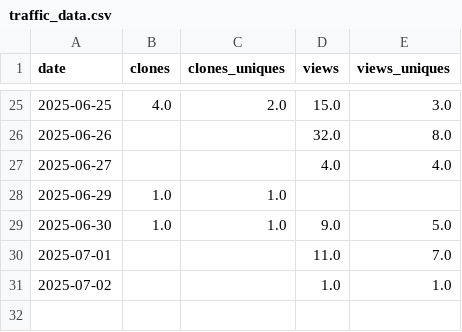
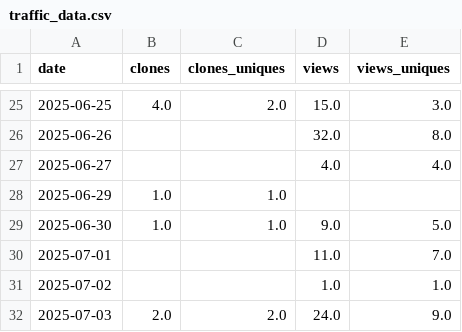
Before and after one commit to ThomTech0/ThomTech0.github.io, a CSV file: Bureau/ThomTech0.github.io/traffic_data.csv, drawn as a sheet; only a part is shown, gaps mark what is left out.

Commit message:
Update traffic 2025-07-03\ 15:00:03

```diff
--- a/Bureau/ThomTech0.github.io/traffic_data.csv
+++ b/Bureau/ThomTech0.github.io/traffic_data.csv
@@ -31 +31,2 @@ date,clones,clones_uniques,views,views_uniques
 2025-07-02,,,1.0,1.0
+2025-07-03,2.0,2.0,24.0,9.0
```
Also changed, not shown: 1 other file.
